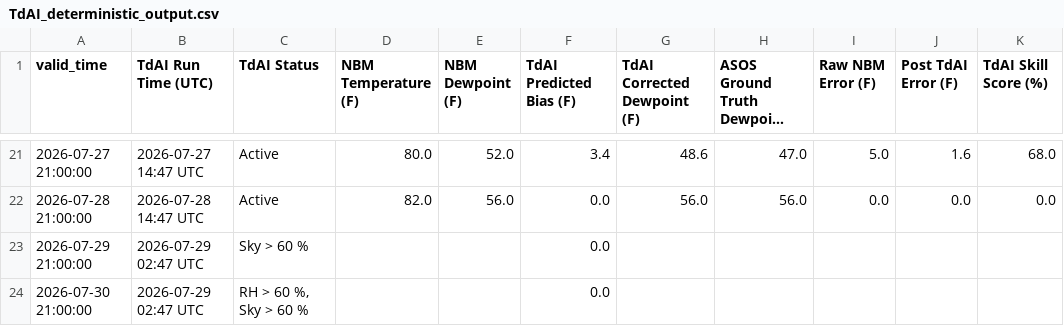
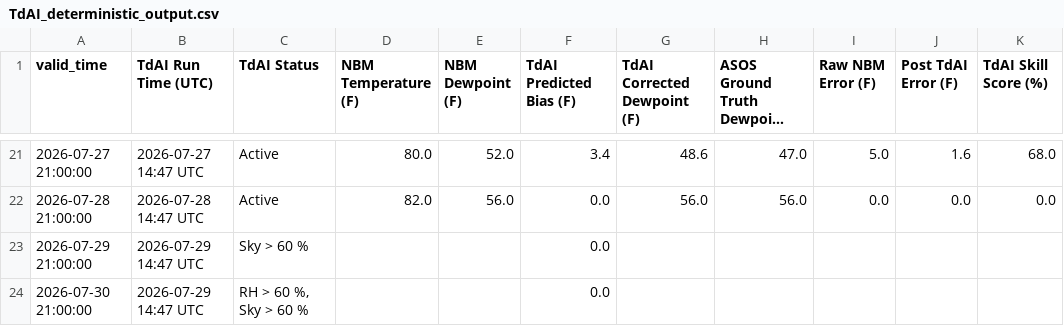
Before and after one commit to sean838432/TdAI, a CSV file: TdAI_deterministic_output.csv, drawn as a sheet; only a part is shown, gaps mark what is left out; long unchanged cells end in …; the diff names each change by its address in the sheet, - before the commit and + after, or states it on an @@ line.

```diff
--- a/TdAI_deterministic_output.csv
+++ b/TdAI_deterministic_output.csv
-B23:B24 (TdAI Run Time (UTC)): 2026-07-29 02:47 UTC
+B23:B24 (TdAI Run Time (UTC)): 2026-07-29 14:47 UTC
```
Also changed, not shown: TdAI_probabilistic_output.csv.
